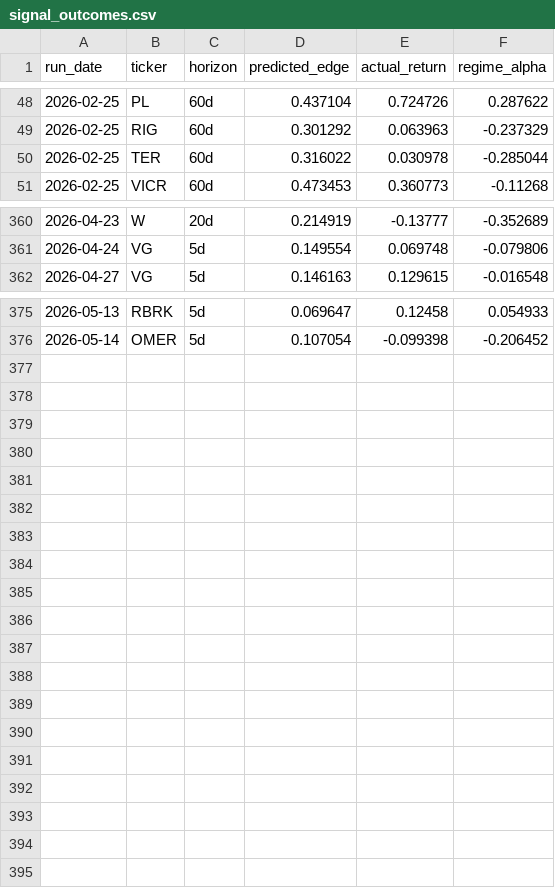
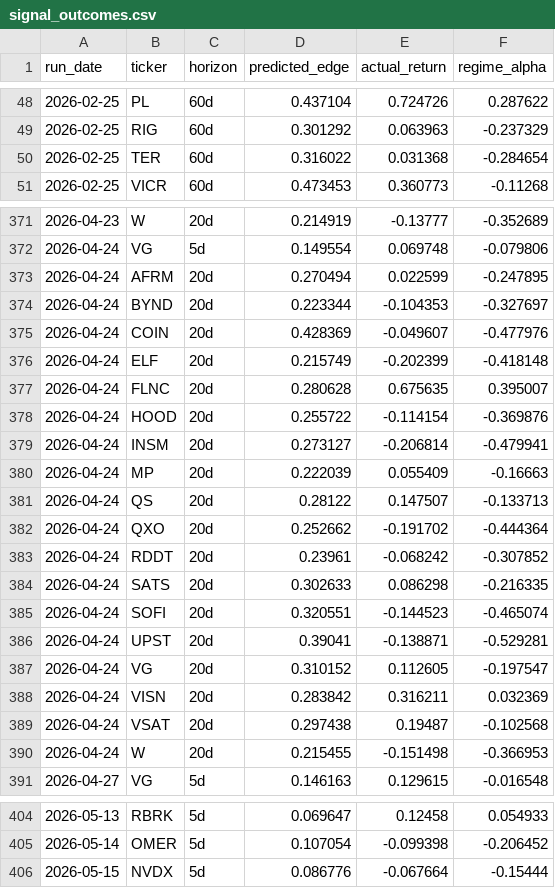
Before and after one commit to helioskozak-cloud/regime-desk, a CSV file: data/signal_outcomes.csv, drawn as a sheet; only a part is shown, gaps mark what is left out; the diff covers the shown part only.

```diff
--- a/data/signal_outcomes.csv
+++ b/data/signal_outcomes.csv
@@ -49,3 +49,3 @@ run_date,ticker,horizon,predicted_edge,actual_return,regime_alpha
 2026-02-25,RIG,60d,0.301292,0.063963,-0.237329
-2026-02-25,TER,60d,0.316022,0.030978,-0.285044
+2026-02-25,TER,60d,0.316022,0.031368,-0.284654
 2026-02-25,VICR,60d,0.473453,0.360773,-0.11268
@@ -361,2 +372,20 @@ run_date,ticker,horizon,predicted_edge,actual_return,regime_alpha
 2026-04-24,VG,5d,0.149554,0.069748,-0.079806
+2026-04-24,AFRM,20d,0.270494,0.022599,-0.247895
+2026-04-24,BYND,20d,0.223344,-0.104353,-0.327697
+2026-04-24,COIN,20d,0.428369,-0.049607,-0.477976
+2026-04-24,ELF,20d,0.215749,-0.202399,-0.418148
+2026-04-24,FLNC,20d,0.280628,0.675635,0.395007
+2026-04-24,HOOD,20d,0.255722,-0.114154,-0.369876
+2026-04-24,INSM,20d,0.273127,-0.206814,-0.479941
+2026-04-24,MP,20d,0.222039,0.055409,-0.16663
+2026-04-24,QS,20d,0.28122,0.147507,-0.133713
+2026-04-24,QXO,20d,0.252662,-0.191702,-0.444364
+2026-04-24,RDDT,20d,0.23961,-0.068242,-0.307852
+2026-04-24,SATS,20d,0.302633,0.086298,-0.216335
+2026-04-24,SOFI,20d,0.320551,-0.144523,-0.465074
+2026-04-24,UPST,20d,0.39041,-0.138871,-0.529281
+2026-04-24,VG,20d,0.310152,0.112605,-0.197547
+2026-04-24,VISN,20d,0.283842,0.316211,0.032369
+2026-04-24,VSAT,20d,0.297438,0.19487,-0.102568
+2026-04-24,W,20d,0.215455,-0.151498,-0.366953
 2026-04-27,VG,5d,0.146163,0.129615,-0.016548
@@ -376 +405,2 @@ run_date,ticker,horizon,predicted_edge,actual_return,regime_alpha
 2026-05-14,OMER,5d,0.107054,-0.099398,-0.206452
+2026-05-15,NVDX,5d,0.086776,-0.067664,-0.15444
```
Also changed, not shown: 11 added rows and 2 edited cells elsewhere in this file, data/stock_scores.csv, data/theme_summary.csv, 9 other files.
